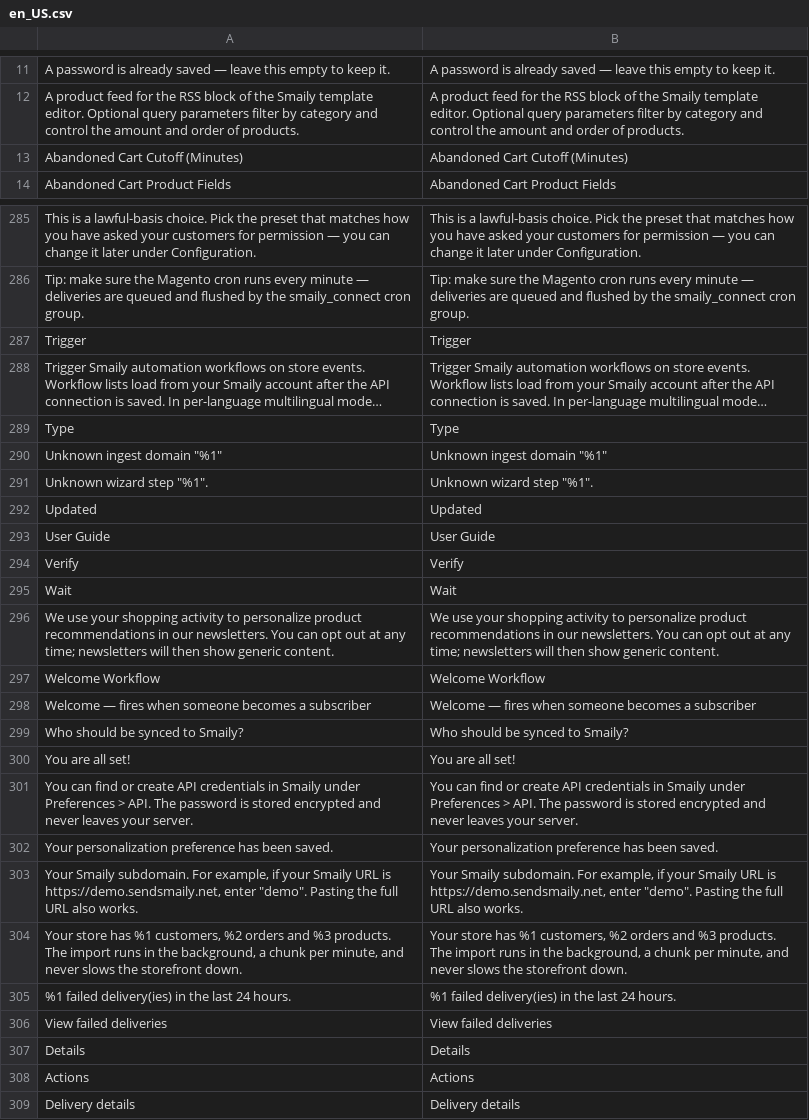
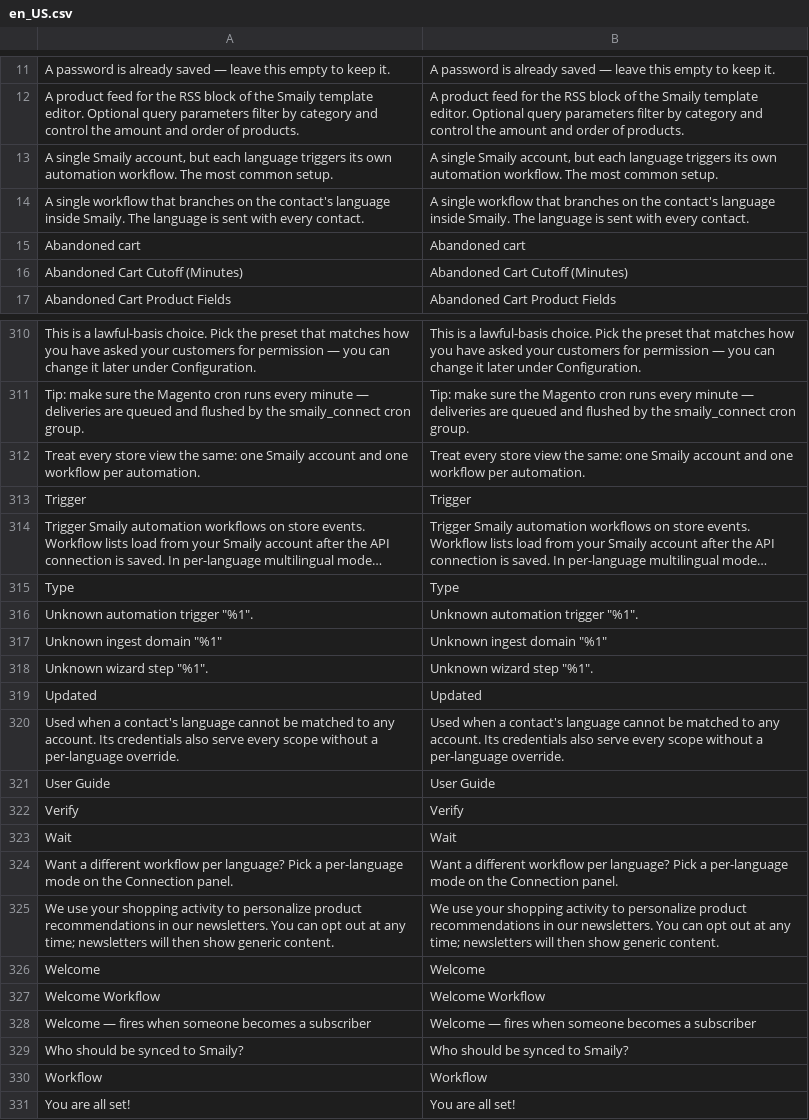
Before and after one commit to erkkimarkus/magento-connect, a CSV file: i18n/en_US.csv, drawn as a sheet; only a part is shown, gaps mark what is left out; the shorter side is filled out with more unchanged rows; long unchanged cells end in …; the diff covers the shown part only; the diff names each change by its address in the sheet, - before the commit and + after, or states it on an @@ line.

```diff
--- a/i18n/en_US.csv
+++ b/i18n/en_US.csv
+row 13: A single Smaily account, but each language triggers its own automation workflow. The most common setup. | A single Smaily account, but each language triggers its own automation workflow. The most common setup.
+row 14: A single workflow that branches on the contact's language inside Smaily. The language is sent with every contact. | A single workflow that branches on the contact's language inside Smaily. The language is sent with every contact.
+row 15: Abandoned cart | Abandoned cart
+row 312: Treat every store view the same: one Smaily account and one workflow per automation. | Treat every store view the same: one Smaily account and one workflow per automation.
+row 316: Unknown automation trigger "%1". | Unknown automation trigger "%1".
+row 320: Used when a contact's language cannot be matched to any account. Its credentials also serve every scope without a per-language override. | Used when a contact's language cannot be matched to any account. Its credentials also serve every scope without a per-language override.
+row 324: Want a different workflow per language? Pick a per-language mode on the Connection panel. | Want a different workflow per language? Pick a per-language mode on the Connection panel.
+row 326: Welcome | Welcome
+row 330: Workflow | Workflow
```
Also changed, not shown: 23 added rows and 2 edited cells elsewhere in this file, i18n/et_EE.csv, 22 other files.
